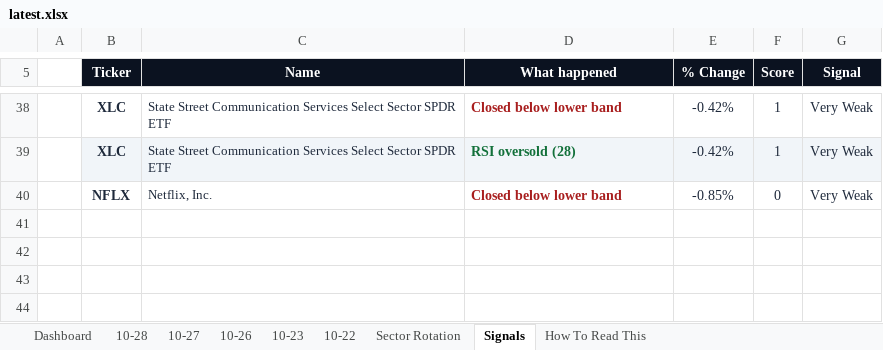
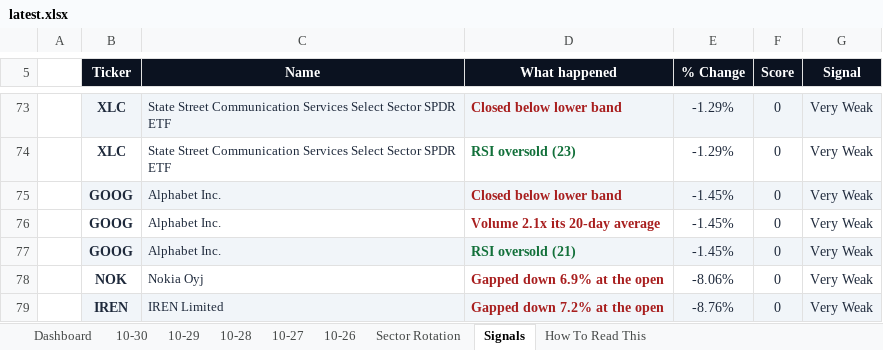
Before and after one commit to GeoWizard4645/Stock-Analysis-for-my-Grandpa, an Excel workbook: docs/data/latest.xlsx, sheet Signals, drawn as a sheet; only a part is shown, gaps mark what is left out; values as stored, in another font and other column widths than the file's, no borders; conditional formats not drawn; addresses are those after the commit; the diff covers the shown part only; the diff names each change by its address in the sheet, - before the commit and + after, or states it on an @@ line.

```diff
--- a/docs/data/latest.xlsx (sheet Signals)
+++ b/docs/data/latest.xlsx (sheet Signals)
-sheet tab: 10-23
-sheet tab: 10-22
+sheet tab: 10-30
+sheet tab: 10-29
-B73:G73 fill: none
+B73:G73 fill: #F1F5F9
-E73:E74 (% Change): -0.42%
+E73:E74 (% Change): -1.29%
-F73:F74 (Score): 1
+F73:F74 (Score): 0
-B74:G74 fill: #F1F5F9
+B74:G74 fill: none
-D74 (What happened): RSI oversold (28)
+D74 (What happened): RSI oversold (23)
-B75 (Ticker): NFLX
+B75 (Ticker): GOOG
-B75:G75 fill: none
+B75:G75 fill: #F1F5F9
-C75 (Name): Netflix, Inc.
+C75 (Name): Alphabet Inc.
-E75 (% Change): -0.85%
+E75 (% Change): -1.45%
+row 76:  | GOOG | Alphabet Inc. | Volume 2.1x its 20-day average | -1.45% | 0 | Very Weak
+row 77:  | GOOG | Alphabet Inc. | RSI oversold (21) | -1.45% | 0 | Very Weak
+row 78:  | NOK | Nokia Oyj | Gapped down 6.9% at the open | -8.06% | 0 | Very Weak
+row 79:  | IREN | IREN Limited | Gapped down 7.2% at the open | -8.76% | 0 | Very Weak
```
Also changed, not shown: 65 added rows, 30 removed rows, 7 edited cells and cell formats elsewhere in this sheet, sheet Dashboard, sheet Sector Rotation, sheet 10-28, sheet 10-26, sheet 10-27, 1 other file.
